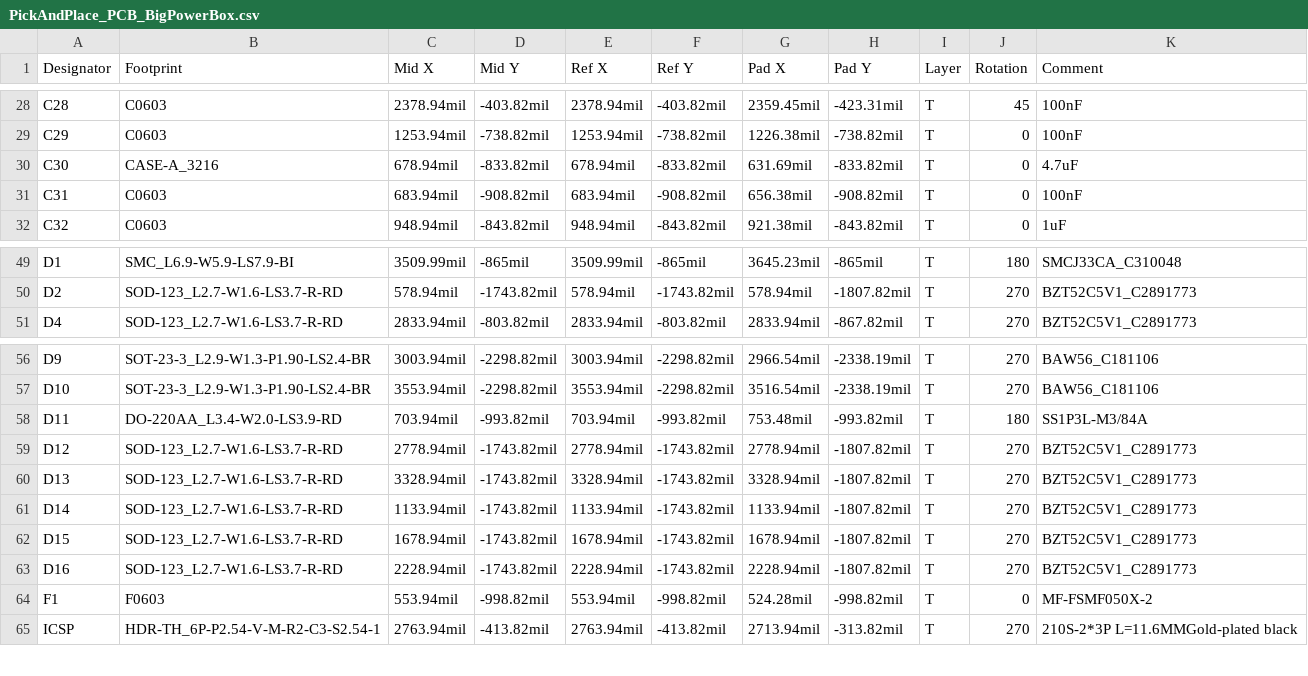
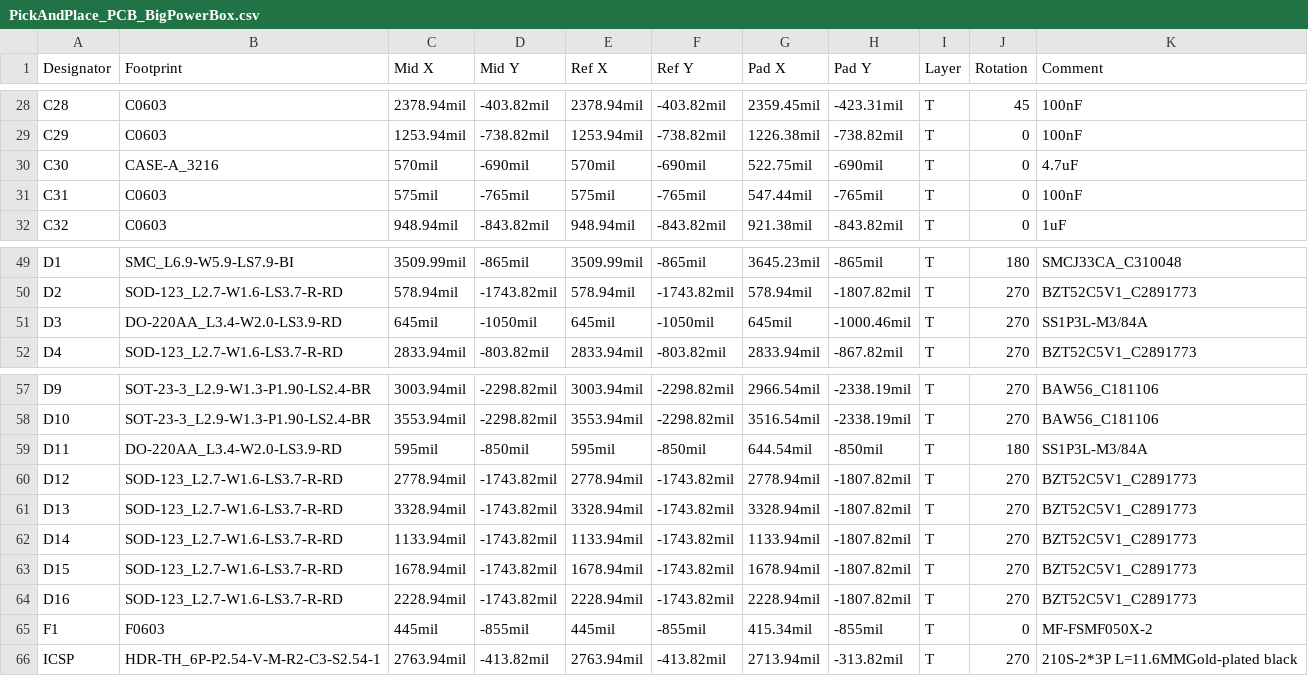
Before and after one commit to MichelMoriniaux/BigPowerBox, a CSV file: Hardware/PCB/Build/PickAndPlace_PCB_BigPowerBox.csv, drawn as a sheet; only a part is shown, gaps mark what is left out; addresses are those after the commit; the diff names each change by its address in the sheet, - before the commit and + after, or states it on an @@ line.

Commit message:
PCB bug correction
prevent backfeed of USB power through regulator into power section by adding a diode.
When 12v not present any load on the output power ports could overload the USB port and have its fuse blow or worse damage the PC USB port

```diff
--- a/Hardware/PCB/Build/PickAndPlace_PCB_BigPowerBox.csv
+++ b/Hardware/PCB/Build/PickAndPlace_PCB_BigPowerBox.csv
-C30 (Mid X): 678.94mil
+C30 (Mid X): 570mil
-D30 (Mid Y): -833.82mil
+D30 (Mid Y): -690mil
-E30 (Ref X): 678.94mil
+E30 (Ref X): 570mil
-F30 (Ref Y): -833.82mil
+F30 (Ref Y): -690mil
-G30 (Pad X): 631.69mil
+G30 (Pad X): 522.75mil
-H30 (Pad Y): -833.82mil
+H30 (Pad Y): -690mil
-C31 (Mid X): 683.94mil
+C31 (Mid X): 575mil
-D31 (Mid Y): -908.82mil
+D31 (Mid Y): -765mil
-E31 (Ref X): 683.94mil
+E31 (Ref X): 575mil
-F31 (Ref Y): -908.82mil
+F31 (Ref Y): -765mil
-G31 (Pad X): 656.38mil
+G31 (Pad X): 547.44mil
-H31 (Pad Y): -908.82mil
+H31 (Pad Y): -765mil
+row 51: D3 | DO-220AA_L3.4-W2.0-LS3.9-RD | 645mil | -1050mil | 645mil | -1050mil | 645mil | -1000.46mil | T | 270 | SS1P3L-M3/84A
-C59 (Mid X): 703.94mil
+C59 (Mid X): 595mil
-D59 (Mid Y): -993.82mil
+D59 (Mid Y): -850mil
-E59 (Ref X): 703.94mil
+E59 (Ref X): 595mil
-F59 (Ref Y): -993.82mil
+F59 (Ref Y): -850mil
-G59 (Pad X): 753.48mil
+G59 (Pad X): 644.54mil
-H59 (Pad Y): -993.82mil
+H59 (Pad Y): -850mil
-C65 (Mid X): 553.94mil
+C65 (Mid X): 445mil
-D65 (Mid Y): -998.82mil
+D65 (Mid Y): -855mil
-E65 (Ref X): 553.94mil
+E65 (Ref X): 445mil
-F65 (Ref Y): -998.82mil
+F65 (Ref Y): -855mil
-G65 (Pad X): 524.28mil
+G65 (Pad X): 415.34mil
-H65 (Pad Y): -998.82mil
+H65 (Pad Y): -855mil
```
Also changed, not shown: Hardware/PCB/Build/BOM_PCB_BigPowerBox.csv, 17 other files.
